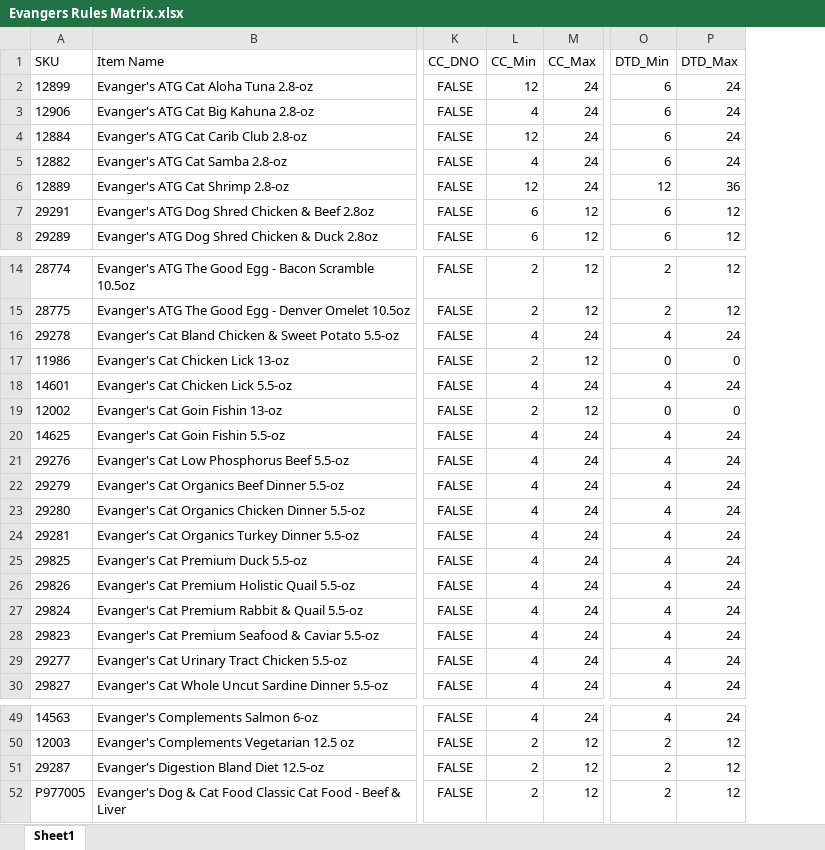
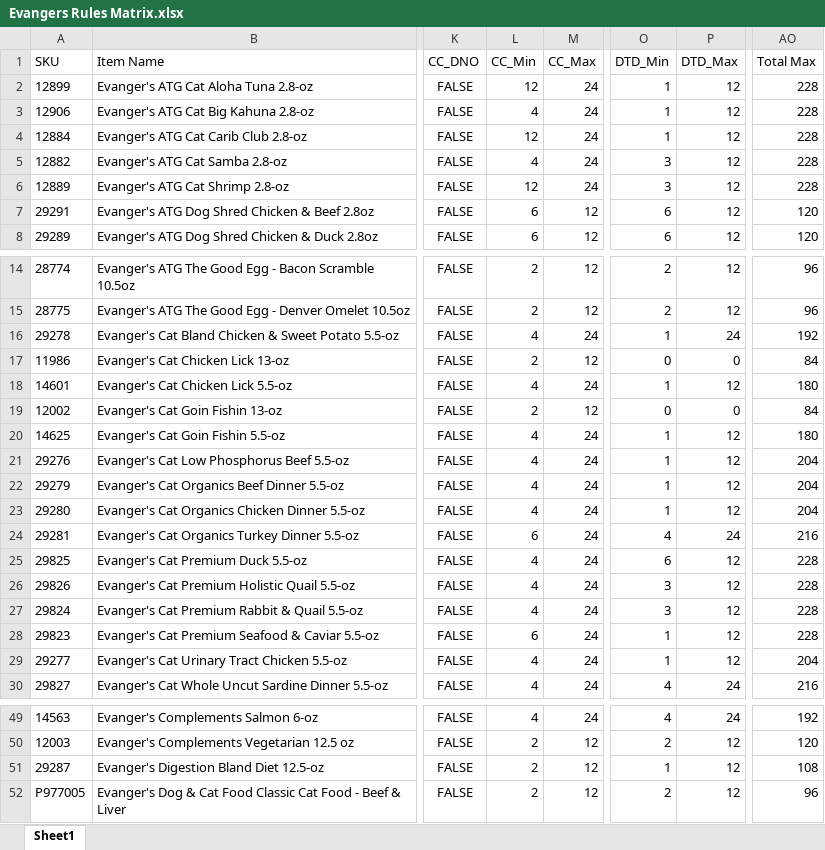
Before and after one commit to RWUnleashedMutt/Vendor-Ordering, an Excel workbook: Data/Rules/Evangers Rules Matrix.xlsx, sheet Sheet1, drawn as a sheet; only a part is shown, gaps mark what is left out; values as stored, in another font and other column widths than the file's, no borders; the diff names each change by its address in the sheet, - before the commit and + after, or states it on an @@ line.

```diff
--- a/Data/Rules/Evangers Rules Matrix.xlsx (sheet Sheet1)
+++ b/Data/Rules/Evangers Rules Matrix.xlsx (sheet Sheet1)
+column AO (Total Max), rows 2-8: 228 | 228 | 228 | 228 | 228 | 120 | 120; rows 14-30: 96 | 96 | 192 | 84 | 180 | 84 | 180 | 204 | 204 | 204 | 216 | 228 | 228 | 228 | 228 | 204 | 216; rows 49-52: 192 | 120 | 108 | 96
-O2:O4 (DTD_Min): 6
+O2:O4 (DTD_Min): 1
-P2:P5 (DTD_Max): 24
+P2:P5 (DTD_Max): 12
-O5 (DTD_Min): 6
+O5 (DTD_Min): 3
-O6 (DTD_Min): 12
+O6 (DTD_Min): 3
-P6 (DTD_Max): 36
+P6 (DTD_Max): 12
-O16 (DTD_Min): 4
+O16 (DTD_Min): 1
-O18 (DTD_Min): 4
+O18 (DTD_Min): 1
-P18 (DTD_Max): 24
+P18 (DTD_Max): 12
-O20:O23 (DTD_Min): 4
+O20:O23 (DTD_Min): 1
-P20:P23 (DTD_Max): 24
+P20:P23 (DTD_Max): 12
-L24 (CC_Min): 4
+L24 (CC_Min): 6
-O25 (DTD_Min): 4
+O25 (DTD_Min): 6
-P25:P29 (DTD_Max): 24
+P25:P29 (DTD_Max): 12
-O26:O27 (DTD_Min): 4
+O26:O27 (DTD_Min): 3
-L28 (CC_Min): 4
+L28 (CC_Min): 6
-O28:O29 (DTD_Min): 4
+O28:O29 (DTD_Min): 1
-O51 (DTD_Min): 2
+O51 (DTD_Min): 1
```
Also changed, not shown: Data/Rules/Bradley Caldwell Rules Matrix.xlsx, Data/Rules/Canine Caviar Rules Matrix.xlsx, 33 other files.
